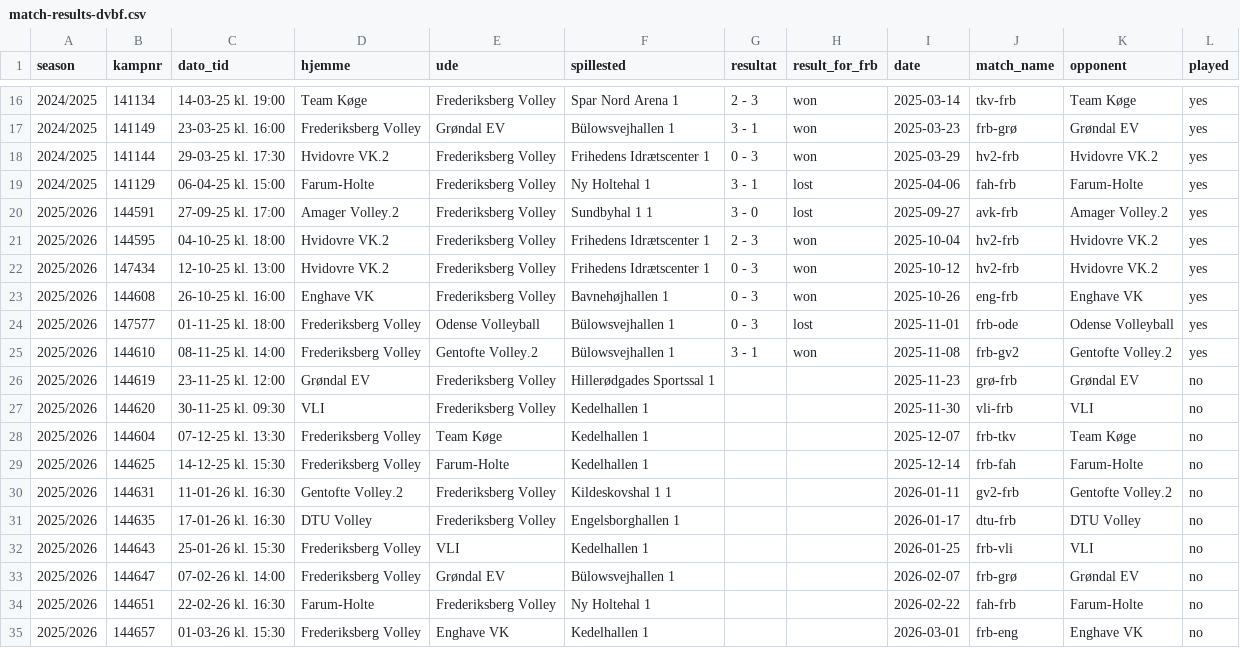
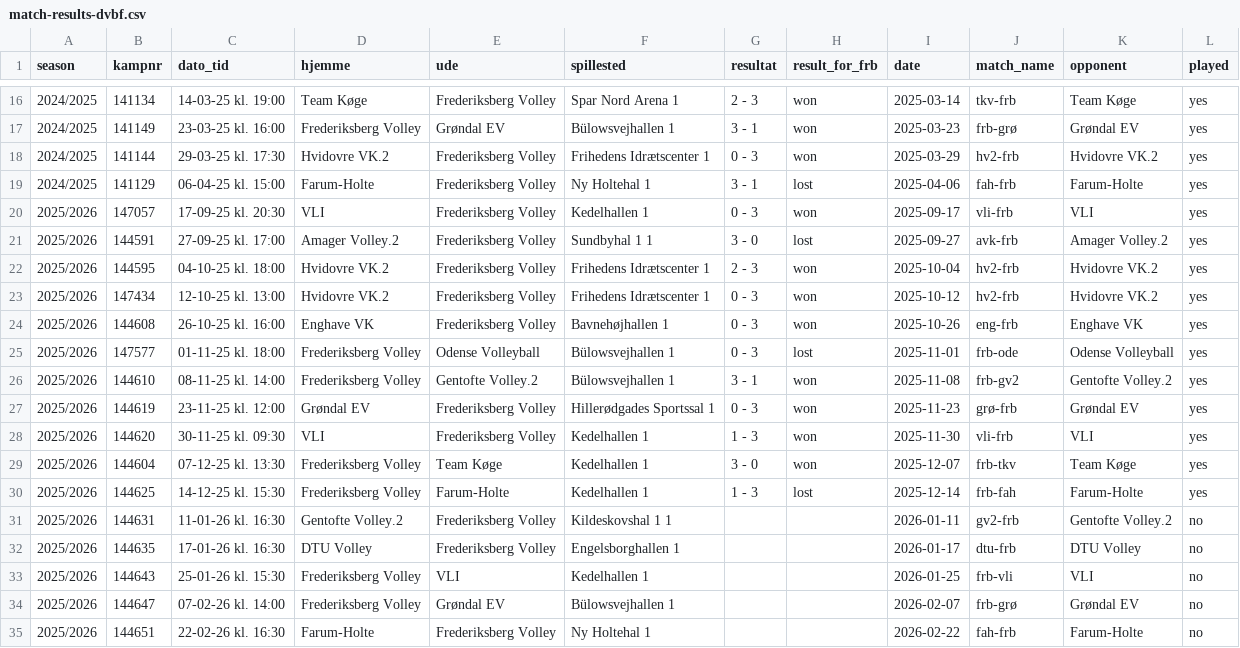
Before and after one commit to alexpcapp/frederiksberg-elite-stats, a CSV file: match-results-dvbf.csv, drawn as a sheet; only a part is shown, gaps mark what is left out; the shorter side is filled out with more unchanged rows.

```diff
--- a/match-results-dvbf.csv
+++ b/match-results-dvbf.csv
@@ -19,2 +19,3 @@ season,kampnr,dato_tid,hjemme,ude,spillested,resultat,result_for_frb,date,match_
 2024/2025,141129,06-04-25 kl. 15:00,Farum-Holte,Frederiksberg Volley,Ny Holtehal 1,3 - 1,lost,2025-04-06,fah-frb,Farum-Holte,yes
+2025/2026,147057,17-09-25 kl. 20:30,VLI,Frederiksberg Volley,Kedelhallen 1,0 - 3,won,2025-09-17,vli-frb,VLI,yes
 2025/2026,144591,27-09-25 kl. 17:00,Amager Volley.2,Frederiksberg Volley,Sundbyhal 1 1,3 - 0,lost,2025-09-27,avk-frb,Amager Volley.2,yes
@@ -25,6 +26,6 @@ season,kampnr,dato_tid,hjemme,ude,spillested,resultat,result_for_frb,date,match_
 2025/2026,144610,08-11-25 kl. 14:00,Frederiksberg Volley,Gentofte Volley.2,Bülowsvejhallen 1,3 - 1,won,2025-11-08,frb-gv2,Gentofte Volley.2,yes
-2025/2026,144619,23-11-25 kl. 12:00,Grøndal EV,Frederiksberg Volley,Hillerødgades Sportssal 1,,,2025-11-23,grø-frb,Grøndal EV,no
-2025/2026,144620,30-11-25 kl. 09:30,VLI,Frederiksberg Volley,Kedelhallen 1,,,2025-11-30,vli-frb,VLI,no
-2025/2026,144604,07-12-25 kl. 13:30,Frederiksberg Volley,Team Køge,Kedelhallen 1,,,2025-12-07,frb-tkv,Team Køge,no
-2025/2026,144625,14-12-25 kl. 15:30,Frederiksberg Volley,Farum-Holte,Kedelhallen 1,,,2025-12-14,frb-fah,Farum-Holte,no
+2025/2026,144619,23-11-25 kl. 12:00,Grøndal EV,Frederiksberg Volley,Hillerødgades Sportssal 1,0 - 3,won,2025-11-23,grø-frb,Grøndal EV,yes
+2025/2026,144620,30-11-25 kl. 09:30,VLI,Frederiksberg Volley,Kedelhallen 1,1 - 3,won,2025-11-30,vli-frb,VLI,yes
+2025/2026,144604,07-12-25 kl. 13:30,Frederiksberg Volley,Team Køge,Kedelhallen 1,3 - 0,won,2025-12-07,frb-tkv,Team Køge,yes
+2025/2026,144625,14-12-25 kl. 15:30,Frederiksberg Volley,Farum-Holte,Kedelhallen 1,1 - 3,lost,2025-12-14,frb-fah,Farum-Holte,yes
 2025/2026,144631,11-01-26 kl. 16:30,Gentofte Volley.2,Frederiksberg Volley,Kildeskovshal 1 1,,,2026-01-11,gv2-frb,Gentofte Volley.2,no
```
Also changed, not shown: 22 other files.
